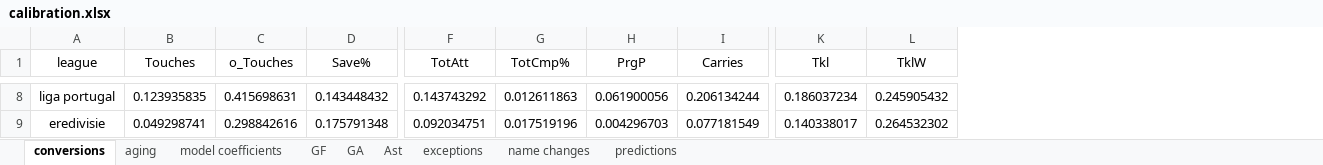
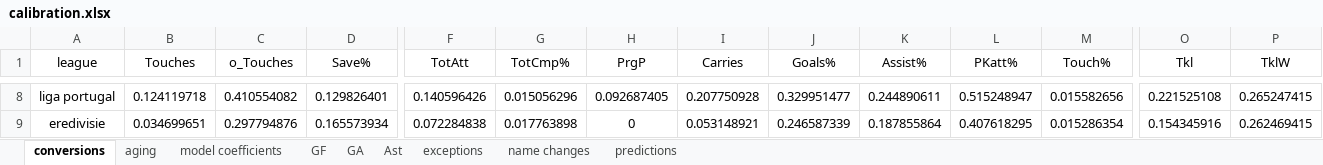
Before and after one commit to Uttam2007110/Football-Projections, an Excel workbook: calibration.xlsx, sheet conversions, drawn as a sheet; only a part is shown, gaps mark what is left out; values as stored, in another font and other column widths than the file's, no borders; addresses are those after the commit; the diff covers the shown part only; the diff names each change by its address in the sheet, - before the commit and + after, or states it on an @@ line.

```diff
--- a/calibration.xlsx (sheet conversions)
+++ b/calibration.xlsx (sheet conversions)
+column J (Goals%), rows 8-9: 0.329951477 | 0.246587339
+column K (Assist%), rows 8-9: 0.244890611 | 0.187855864
+column L (PKatt%), rows 8-9: 0.515248947 | 0.407618295
+column M (Touch%), rows 8-9: 0.015582656 | 0.015286354
-B8 (Touches): 0.123935835
+B8 (Touches): 0.124119718
-C8 (o_Touches): 0.415698631
+C8 (o_Touches): 0.410554082
-D8 (Save%): 0.143448432
+D8 (Save%): 0.129826401
-F8 (TotAtt): 0.143743292
+F8 (TotAtt): 0.140596426
-G8 (TotCmp%): 0.012611863
+G8 (TotCmp%): 0.015056296
-H8 (PrgP): 0.061900056
+H8 (PrgP): 0.092687405
-I8 (Carries): 0.206134244
+I8 (Carries): 0.207750928
-O8 (Tkl): 0.186037234
+O8 (Tkl): 0.221525108
-P8 (TklW): 0.245905432
+P8 (TklW): 0.265247415
-B9 (Touches): 0.049298741
+B9 (Touches): 0.034699651
-C9 (o_Touches): 0.298842616
+C9 (o_Touches): 0.297794876
-D9 (Save%): 0.175791348
+D9 (Save%): 0.165573934
-F9 (TotAtt): 0.092034751
+F9 (TotAtt): 0.072284838
-G9 (TotCmp%): 0.017519196
+G9 (TotCmp%): 0.017763898
-H9 (PrgP): 0.004296703
+H9 (PrgP): 0
-I9 (Carries): 0.077181549
+I9 (Carries): 0.053148921
-O9 (Tkl): 0.140338017
+O9 (Tkl): 0.154345916
-P9 (TklW): 0.264532302
+P9 (TklW): 0.262469415
```
Also changed, not shown: 6 added rows, 6 removed rows and 164 edited cells elsewhere in this sheet, 2 other files.
